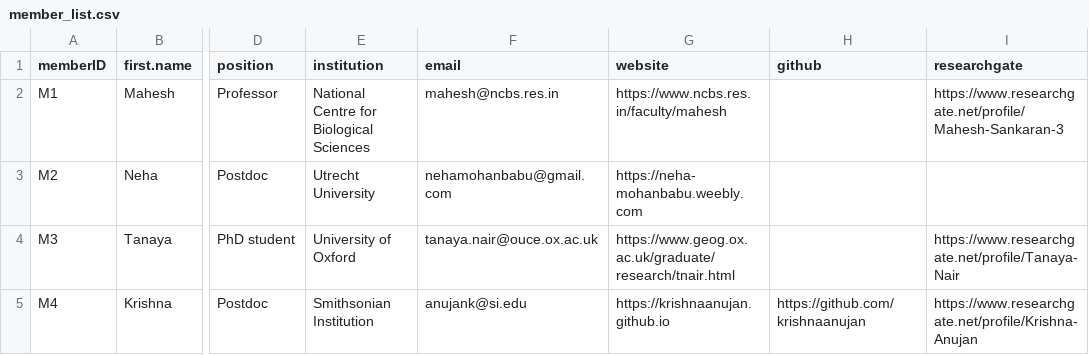
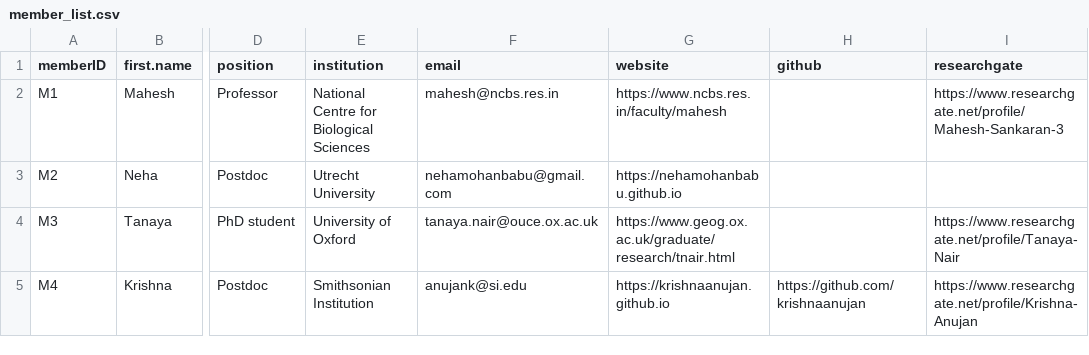
Before and after one commit to India-INvenTree/members, a CSV file: files/member_list.csv, drawn as a sheet; only a part is shown, gaps mark what is left out; the diff names each change by its address in the sheet, - before the commit and + after, or states it on an @@ line.

Commit message:
Update member_list.csv with Neha's website
Updated link to Neha's website

```diff
--- a/files/member_list.csv
+++ b/files/member_list.csv
-G3 (website): https://neha-mohanbabu.weebly.com
+G3 (website): https://nehamohanbabu.github.io
```
